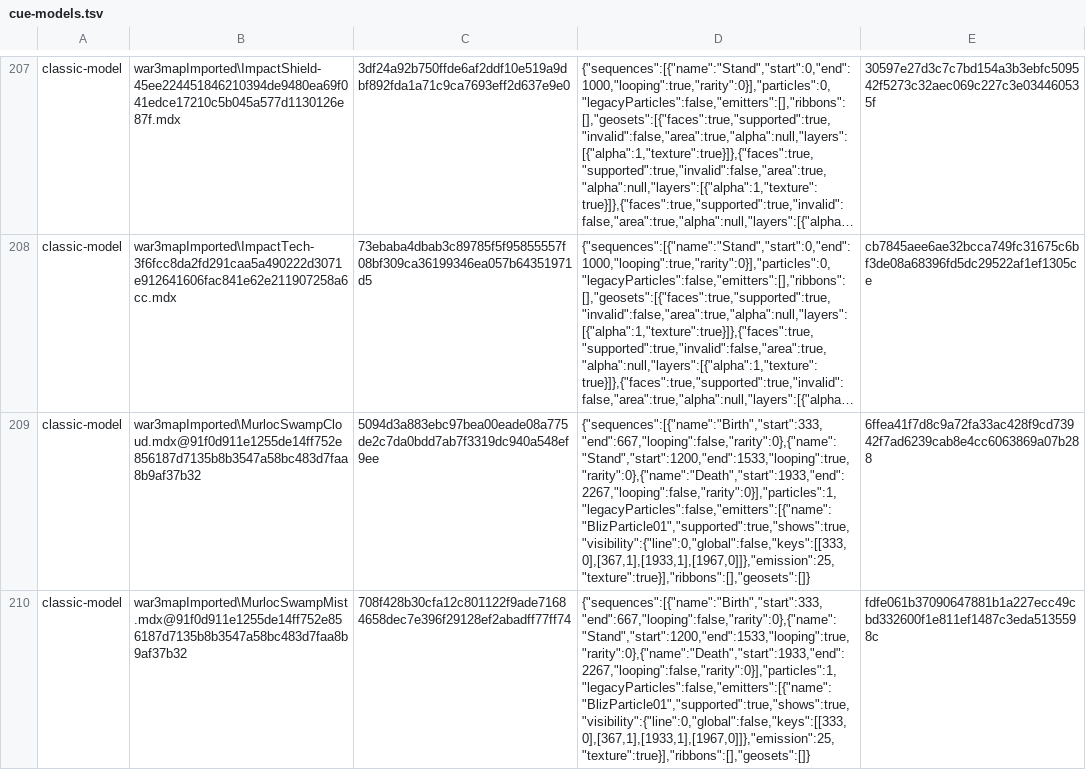
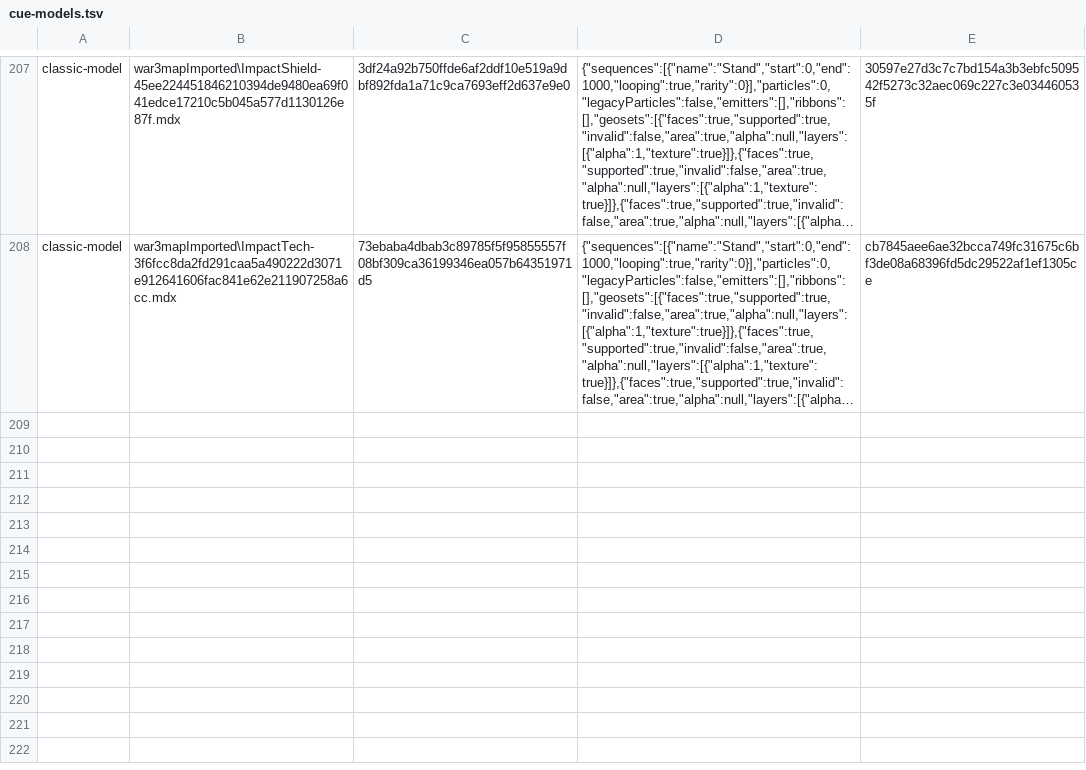
Before and after one commit to tompassarelli/makgora, a TSV file: ts/scripts/wisp/cue-models.tsv, drawn as a sheet; only a part is shown, gaps mark what is left out; long unchanged cells end in …; the diff names each change by its address in the sheet, - before the commit and + after, or states it on an @@ line.

```diff
--- a/ts/scripts/wisp/cue-models.tsv
+++ b/ts/scripts/wisp/cue-models.tsv
-row 209: classic-model | war3mapImported\MurlocSwampCloud.mdx@91f0d911e1255de14ff752e856187d7135b8b3547a58bc483d7faa8b9af37b32 | 5094d3a883ebc97bea00eade08a775de2c7da0bdd7ab7f3319dc940a548ef9ee | {"sequences":[{"name":"Birth","start":333,"end":667,"looping":false,"rarity":0},{"name":"Stand","start":1200,"end":1533,"looping":true,"rarity":0},{"name":"Death","start":1933,"end":2267,"looping":false,"rarity":0}],"particles":1,"legacyParticles":false,"emitters":[{"name":"BlizParticle01","supported":true,"shows":true,"visibility":{"line":0,"global":false,"keys":[[333,0],[367,1],[1933,1],[1967,0]]},"emission":25,"texture":true}],"ribbons":[],"geosets":[]} | 6ffea41f7d8c9a72fa33ac428f9cd73942f7ad6239cab8e4cc6063869a07b288
-row 210: classic-model | war3mapImported\MurlocSwampMist.mdx@91f0d911e1255de14ff752e856187d7135b8b3547a58bc483d7faa8b9af37b32 | 708f428b30cfa12c801122f9ade71684658dec7e396f29128ef2abadff77ff74 | {"sequences":[{"name":"Birth","start":333,"end":667,"looping":false,"rarity":0},{"name":"Stand","start":1200,"end":1533,"looping":true,"rarity":0},{"name":"Death","start":1933,"end":2267,"looping":false,"rarity":0}],"particles":1,"legacyParticles":false,"emitters":[{"name":"BlizParticle01","supported":true,"shows":true,"visibility":{"line":0,"global":false,"keys":[[333,0],[367,1],[1933,1],[1967,0]]},"emission":25,"texture":true}],"ribbons":[],"geosets":[]} | fdfe061b37090647881b1a227ecc49cbd332600f1e811ef1487c3eda5135598c
```
Also changed, not shown: ts/map-size-baseline.tsv, 30 other files.
